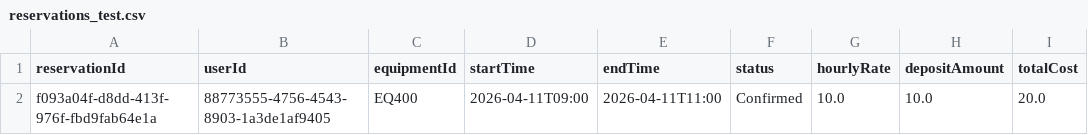
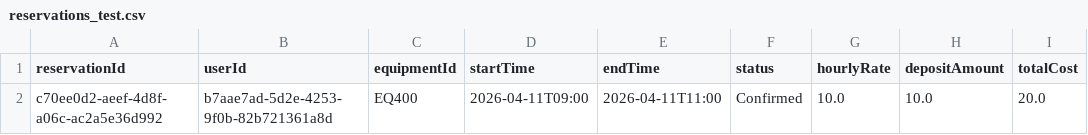
Before and after one commit to Decpalm/EECS_3311_Reservation_System, a CSV file: Reservation_System/test_data/reservations_test.csv, drawn as a sheet.

```diff
--- a/Reservation_System/test_data/reservations_test.csv
+++ b/Reservation_System/test_data/reservations_test.csv
@@ -1,2 +1,2 @@
 reservationId,userId,equipmentId,startTime,endTime,status,hourlyRate,depositAmount,totalCost
-f093a04f-d8dd-413f-976f-fbd9fab64e1a,88773555-4756-4543-8903-1a3de1af9405,EQ400,2026-04-11T09:00,2026-04-11T11:00,Confirmed,10.0,10.0,20.0
+c70ee0d2-aeef-4d8f-a06c-ac2a5e36d992,b7aae7ad-5d2e-4253-9f0b-82b721361a8d,EQ400,2026-04-11T09:00,2026-04-11T11:00,Confirmed,10.0,10.0,20.0
```
Also changed, not shown: Reservation_System/test_data/users_test.csv, 4 other files.
